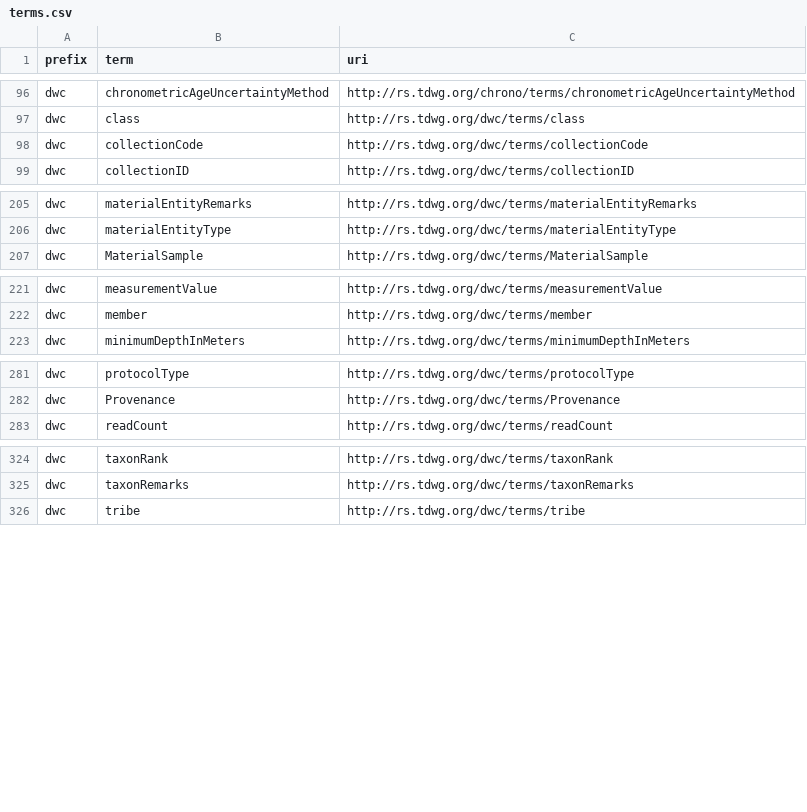
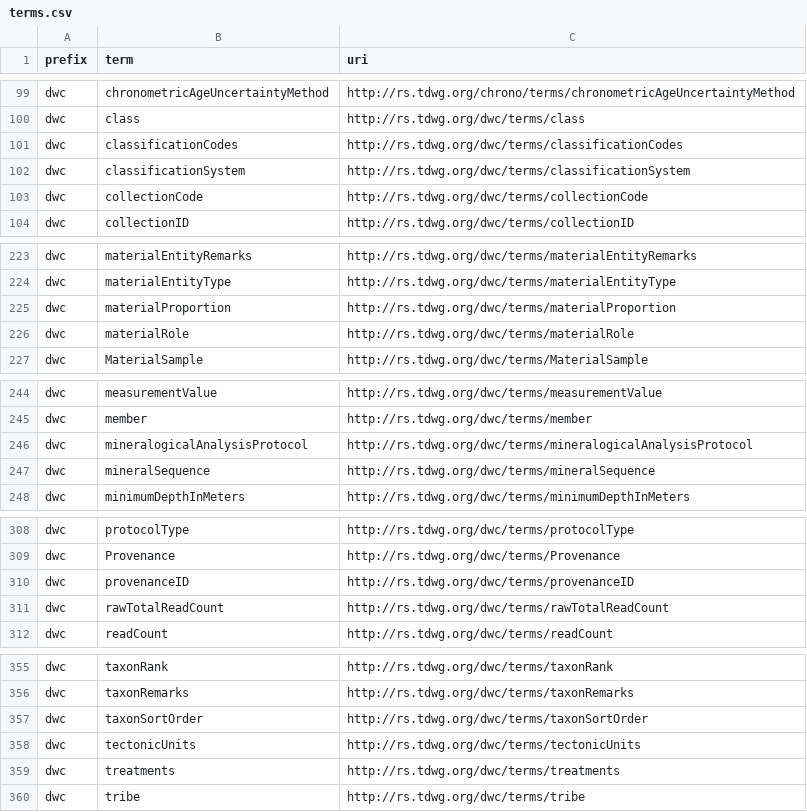
Before and after one commit to AtlasOfLivingAustralia/dwcahandler, a CSV file: src/dwcahandler/dwca/terms/terms.csv, drawn as a sheet; only a part is shown, gaps mark what is left out; the diff covers the shown part only; the diff names each change by its address in the sheet, - before the commit and + after, or states it on an @@ line.

```diff
--- a/src/dwcahandler/dwca/terms/terms.csv
+++ b/src/dwcahandler/dwca/terms/terms.csv
+row 101: dwc | classificationCodes | http://rs.tdwg.org/dwc/terms/classificationCodes
+row 102: dwc | classificationSystem | http://rs.tdwg.org/dwc/terms/classificationSystem
+row 225: dwc | materialProportion | http://rs.tdwg.org/dwc/terms/materialProportion
+row 226: dwc | materialRole | http://rs.tdwg.org/dwc/terms/materialRole
+row 246: dwc | mineralogicalAnalysisProtocol | http://rs.tdwg.org/dwc/terms/mineralogicalAnalysisProtocol
+row 247: dwc | mineralSequence | http://rs.tdwg.org/dwc/terms/mineralSequence
+row 310: dwc | provenanceID | http://rs.tdwg.org/dwc/terms/provenanceID
+row 311: dwc | rawTotalReadCount | http://rs.tdwg.org/dwc/terms/rawTotalReadCount
+row 357: dwc | taxonSortOrder | http://rs.tdwg.org/dwc/terms/taxonSortOrder
+row 358: dwc | tectonicUnits | http://rs.tdwg.org/dwc/terms/tectonicUnits
+row 359: dwc | treatments | http://rs.tdwg.org/dwc/terms/treatments
```
Also changed, not shown: 25 added rows elsewhere in this file.
